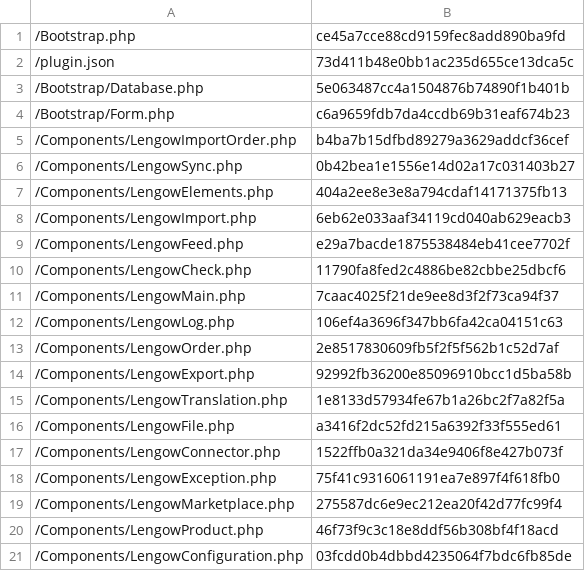
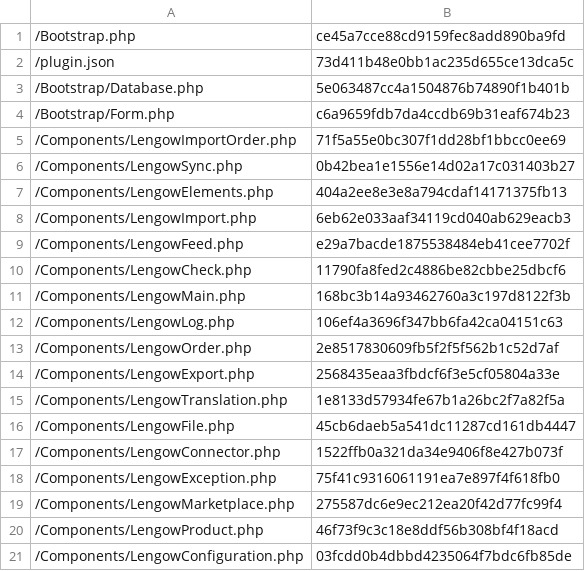
Before and after one commit to lengow/plugin-shopware, a CSV file: Toolbox/checkmd5.csv, drawn as a sheet; only a part is shown.

```diff
--- a/Toolbox/checkmd5.csv
+++ b/Toolbox/checkmd5.csv
@@ -4,3 +4,3 @@
 /Bootstrap/Form.php|c6a9659fdb7da4ccdb69b31eaf674b23
-/Components/LengowImportOrder.php|b4ba7b15dfbd89279a3629addcf36cef
+/Components/LengowImportOrder.php|71f5a55e0bc307f1dd28bf1bbcc0ee69
 /Components/LengowSync.php|0b42bea1e1556e14d02a17c031403b27
@@ -10,8 +10,8 @@
 /Components/LengowCheck.php|11790fa8fed2c4886be82cbbe25dbcf6
-/Components/LengowMain.php|7caac4025f21de9ee8d3f2f73ca94f37
+/Components/LengowMain.php|168bc3b14a93462760a3c197d8122f3b
 /Components/LengowLog.php|106ef4a3696f347bb6fa42ca04151c63
 /Components/LengowOrder.php|2e8517830609fb5f2f5f562b1c52d7af
-/Components/LengowExport.php|92992fb36200e85096910bcc1d5ba58b
+/Components/LengowExport.php|2568435eaa3fbdcf6f3e5cf05804a33e
 /Components/LengowTranslation.php|1e8133d57934fe67b1a26bc2f7a82f5a
-/Components/LengowFile.php|a3416f2dc52fd215a6392f33f555ed61
+/Components/LengowFile.php|45cb6daeb5a541dc11287cd161db4447
 /Components/LengowConnector.php|1522ffb0a321da34e9406f8e427b073f
```
Also changed, not shown: 4 other files.
